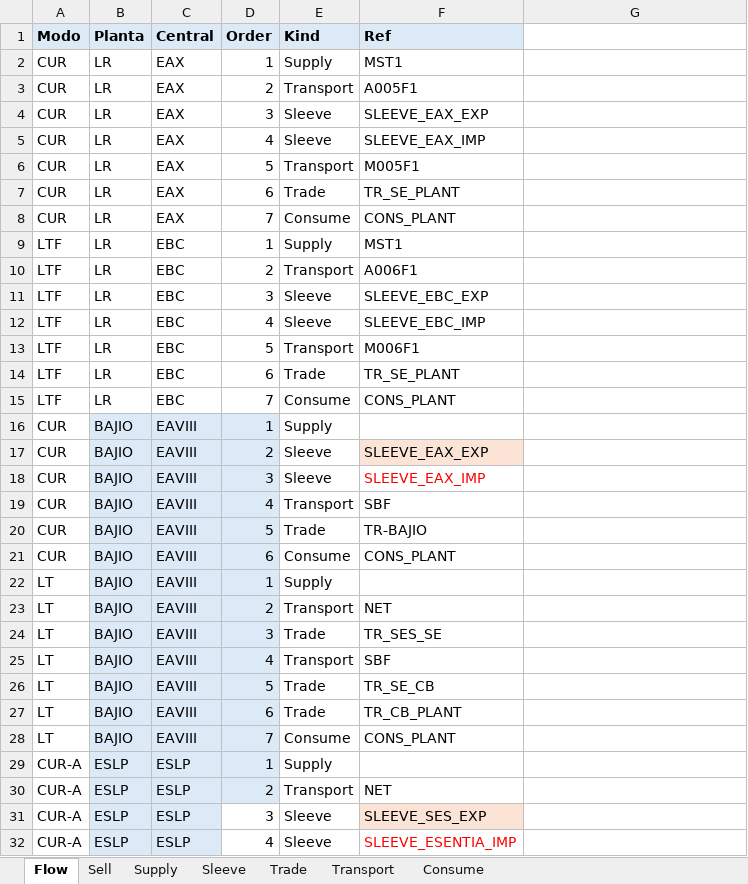
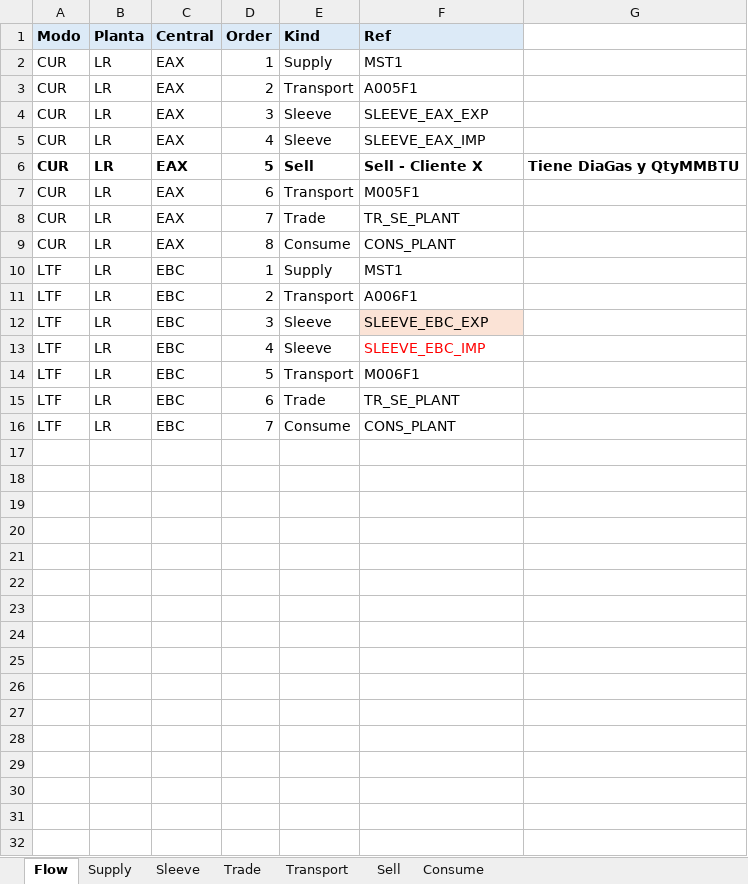
Before and after one commit to cszittyay/ModeloSaavi, an Excel workbook: EscenarioSample.xlsx, sheet Flow, drawn as a sheet; only a part is shown; values as stored, in another font and other column widths than the file's, no borders; removed rows and columns are numbered as before the commit, all else as after; the diff covers the shown part only; the diff names each change by its address in the sheet, - before the commit and + after, or states it on an @@ line.

Commit message:
Operación de Sell en CUR-LR-EAX:; OK

```diff
--- a/EscenarioSample.xlsx (sheet Flow)
+++ b/EscenarioSample.xlsx (sheet Flow)
@@ sheet tab order changed: Flow | Supply | Sleeve | Trade | Transport | Sell | Consume @@
+row 6: CUR | LR | EAX | 5 | Sell | Sell - Cliente X | Tiene DiaGas y QtyMMBTU
-D7 (Order): 5
+D7 (Order): 6
-D8 (Order): 6
+D8 (Order): 7
-D9 (Order): 7
+D9 (Order): 8
-F12 fill: none
+F12 fill: #FBE3D6
-F13 text colour: black
+F13 text colour: #FF0000
@@ row 16 hidden: CUR | BAJIO | EAVIII | 1 | Supply @@
@@ row 17 hidden: CUR | BAJIO | EAVIII | 2 | Sleeve | SLEEVE_EAX_EXP @@
@@ row 18 hidden: CUR | BAJIO | EAVIII | 3 | Sleeve | SLEEVE_EAX_IMP @@
@@ row 19 hidden: CUR | BAJIO | EAVIII | 4 | Transport | SBF @@
@@ row 20 hidden: CUR | BAJIO | EAVIII | 5 | Trade | TR-BAJIO @@
@@ row 21 hidden: CUR | BAJIO | EAVIII | 6 | Consume | CONS_PLANT @@
@@ row 22 hidden: LT | BAJIO | EAVIII | 1 | Supply @@
@@ row 23 hidden: LT | BAJIO | EAVIII | 2 | Transport | NET @@
@@ row 24 hidden: LT | BAJIO | EAVIII | 3 | Trade | TR_SES_SE @@
@@ row 25 hidden: LT | BAJIO | EAVIII | 4 | Transport | SBF @@
@@ row 26 hidden: LT | BAJIO | EAVIII | 5 | Trade | TR_SE_CB @@
@@ row 27 hidden: LT | BAJIO | EAVIII | 6 | Trade | TR_CB_PLANT @@
@@ row 28 hidden: LT | BAJIO | EAVIII | 7 | Consume | CONS_PLANT @@
@@ row 29 hidden: CUR-A | ESLP | ESLP | 1 | Supply @@
@@ row 30 hidden: CUR-A | ESLP | ESLP | 2 | Transport | NET @@
@@ row 31 hidden: CUR-A | ESLP | ESLP | 3 | Sleeve | SLEEVE_SES_EXP @@
@@ row 32 hidden: CUR-A | ESLP | ESLP | 4 | Sleeve | SLEEVE_ESENTIA_IMP @@
```
Also changed, not shown: 7 removed rows and 15 hidden or unhidden rows elsewhere in this sheet, sheet Supply, sheet Transport, sheet Sell, sheet Sleeve, sheet Consume, 6 other files.
